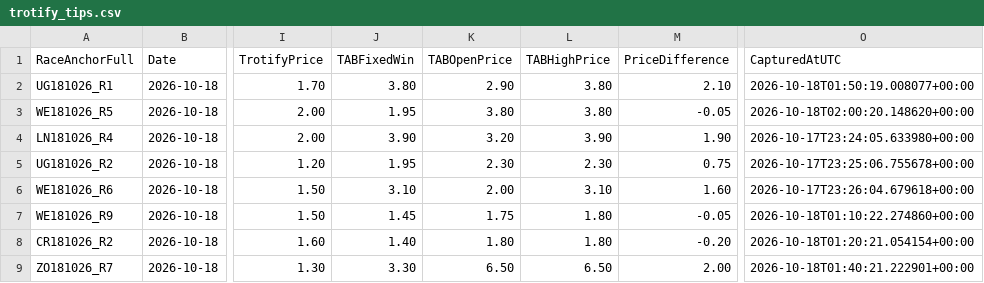
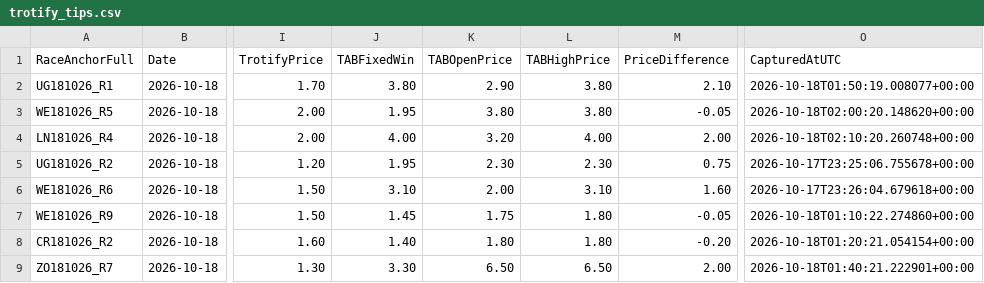
Before and after one commit to harnessapp/Trotify, a CSV file: trotify_tips.csv, drawn as a sheet; only a part is shown, gaps mark what is left out; the diff names each change by its address in the sheet, - before the commit and + after, or states it on an @@ line.

Commit message:
Automated Trotify update

```diff
--- a/trotify_tips.csv
+++ b/trotify_tips.csv
-J4 (TABFixedWin): 3.90
+J4 (TABFixedWin): 4.00
-L4 (TABHighPrice): 3.90
+L4 (TABHighPrice): 4.00
-M4 (PriceDifference): 1.90
+M4 (PriceDifference): 2.00
-O4 (CapturedAtUTC): 2026-10-17T23:24:05.633980+00:00
+O4 (CapturedAtUTC): 2026-10-18T02:10:20.260748+00:00
```
Also changed, not shown: trotify_tips_history.csv.
